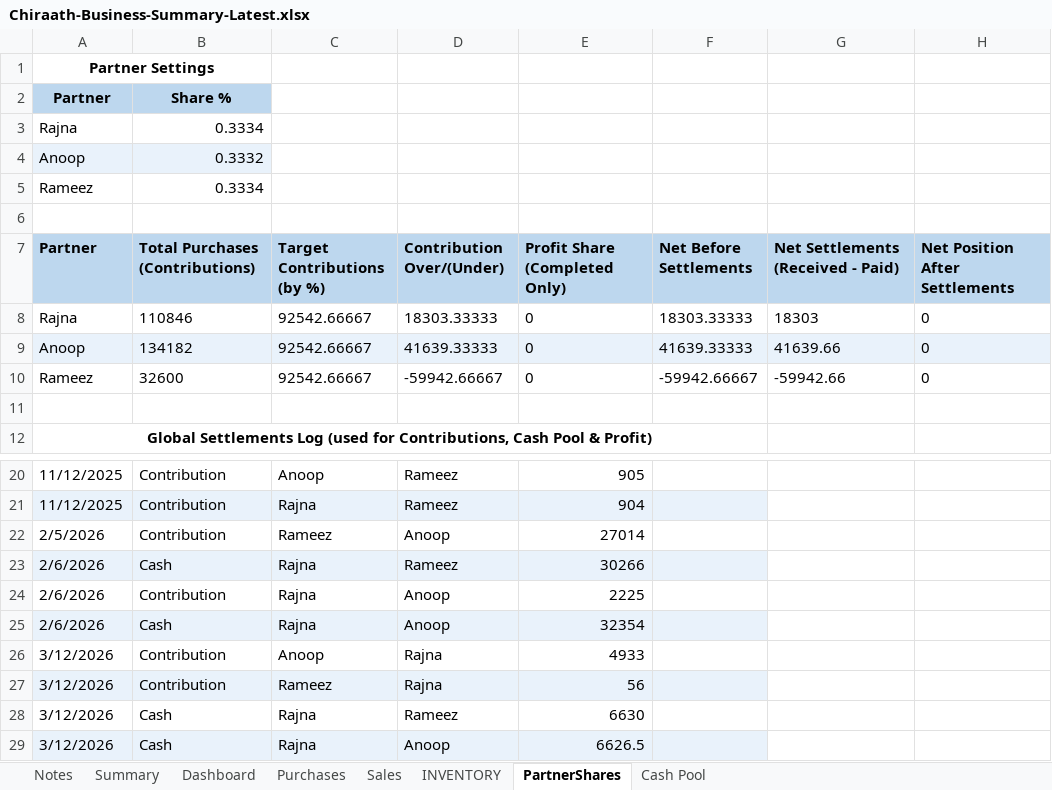
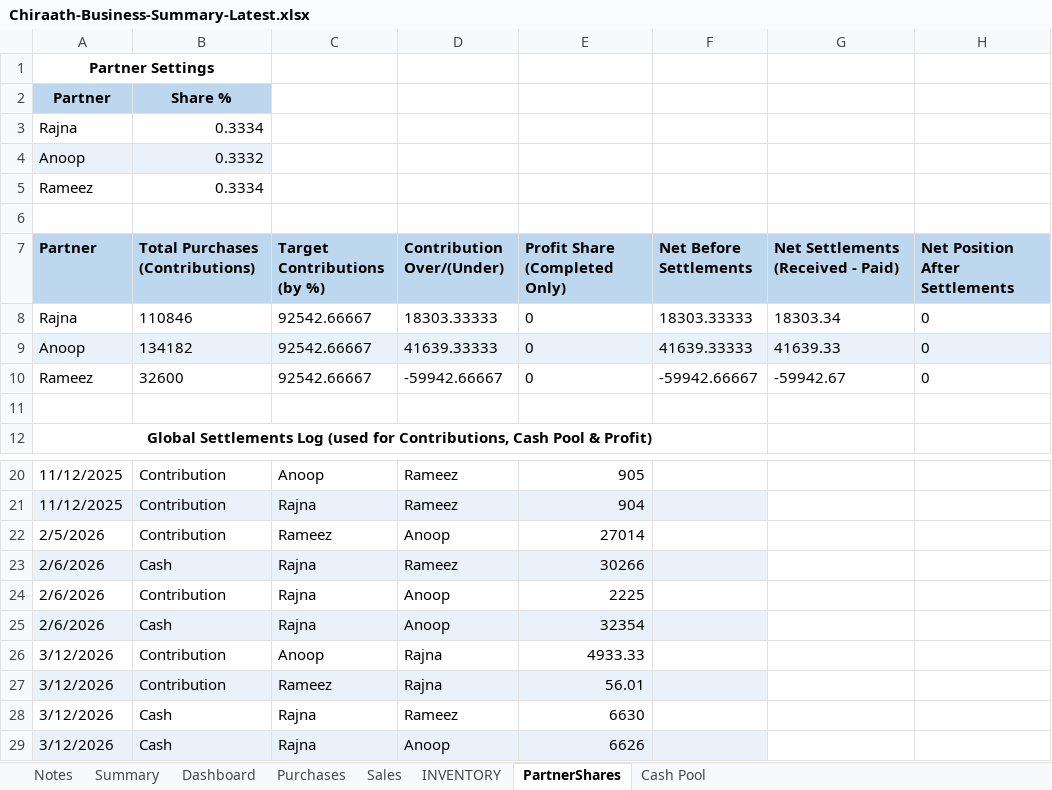
Before and after one commit to anoopp87/chiraath-partner-dashboard, an Excel workbook: docs/Chiraath-Business-Summary-Latest.xlsx, sheet PartnerShares, drawn as a sheet; only a part is shown, gaps mark what is left out; values as stored, in another font and other column widths than the file's, no borders; the diff names each change by its address in the sheet, - before the commit and + after, or states it on an @@ line.

```diff
--- a/docs/Chiraath-Business-Summary-Latest.xlsx (sheet PartnerShares)
+++ b/docs/Chiraath-Business-Summary-Latest.xlsx (sheet PartnerShares)
-G8: 18303
+G8: 18303.34
-G9: 41639.66
+G9: 41639.33
-G10: -59942.66
+G10: -59942.67
-E26 (Profit Share (Completed Only)): 4933
+E26 (Profit Share (Completed Only)): 4933.33
-E27 (Profit Share (Completed Only)): 56
+E27 (Profit Share (Completed Only)): 56.01
-E29 (Profit Share (Completed Only)): 6626.5
+E29 (Profit Share (Completed Only)): 6626
```
Also changed, not shown: sheet Summary, sheet Cash Pool, input/Chiraath - Business Summary - Latest.xlsx, 1 other file.
